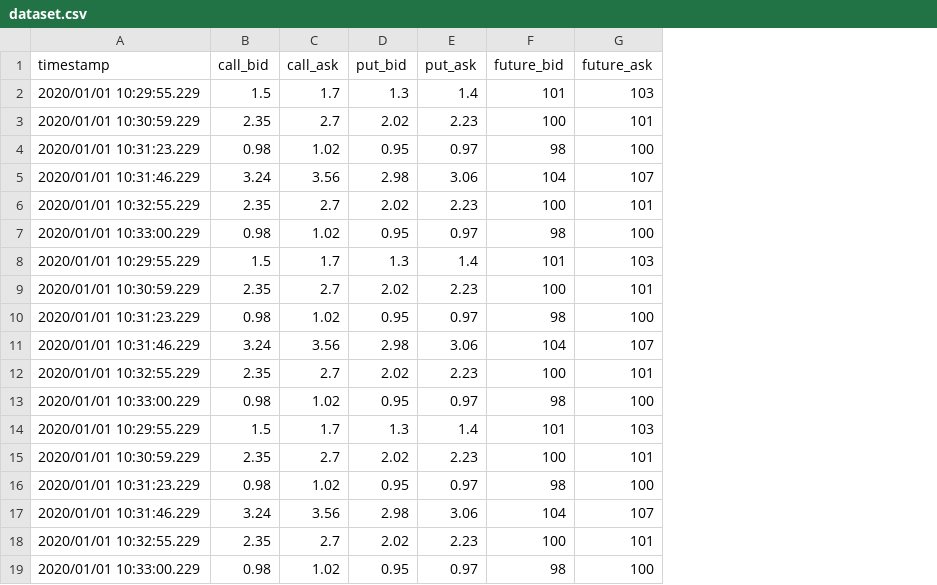
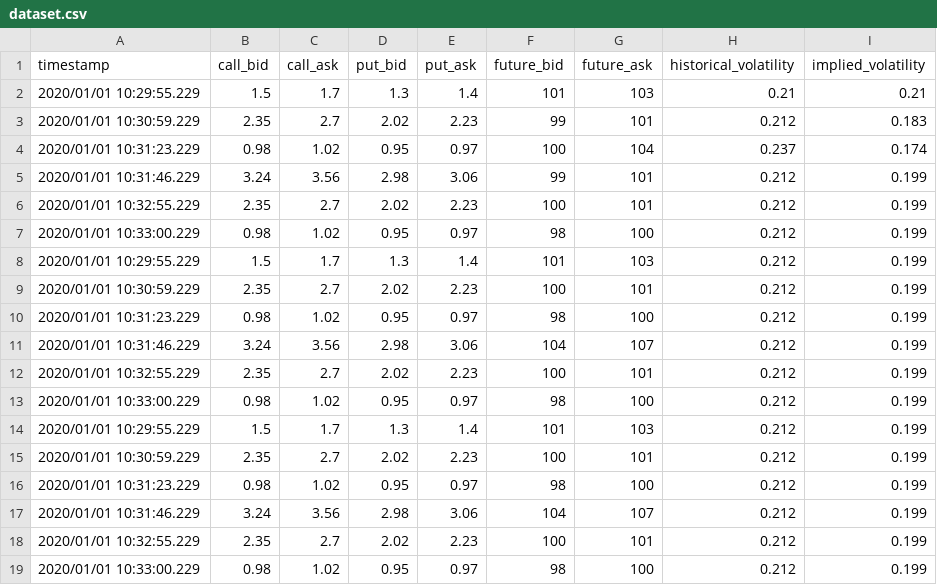
Before and after one commit to sau-rav/gamma_scalping, a CSV file: dataset.csv, drawn as a sheet; the diff names each change by its address in the sheet, - before the commit and + after, or states it on an @@ line.

```diff
--- a/dataset.csv
+++ b/dataset.csv
+column H (historical_volatility), rows 2-19: 0.21 | 0.212 | 0.237 | 0.212 | 0.212 | 0.212 | 0.212 | 0.212 | 0.212 | 0.212 | 0.212 | 0.212 | 0.212 | 0.212 | 0.212 | 0.212 | 0.212 | 0.212
+column I (implied_volatility), rows 2-19: 0.21 | 0.183 | 0.174 | 0.199 | 0.199 | 0.199 | 0.199 | 0.199 | 0.199 | 0.199 | 0.199 | 0.199 | 0.199 | 0.199 | 0.199 | 0.199 | 0.199 | 0.199
-F3 (future_bid): 100
+F3 (future_bid): 99
-F4 (future_bid): 98
+F4 (future_bid): 100
-G4 (future_ask): 100
+G4 (future_ask): 104
-F5 (future_bid): 104
+F5 (future_bid): 99
-G5 (future_ask): 107
+G5 (future_ask): 101
```
Also changed, not shown: 8 other files.
